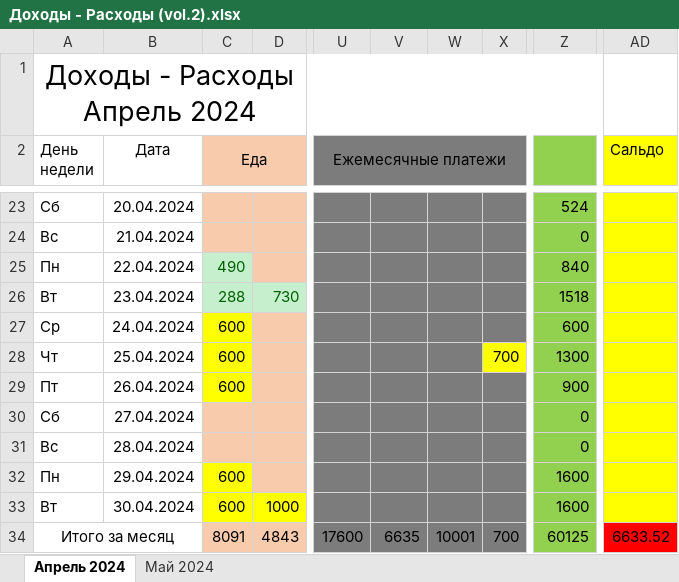
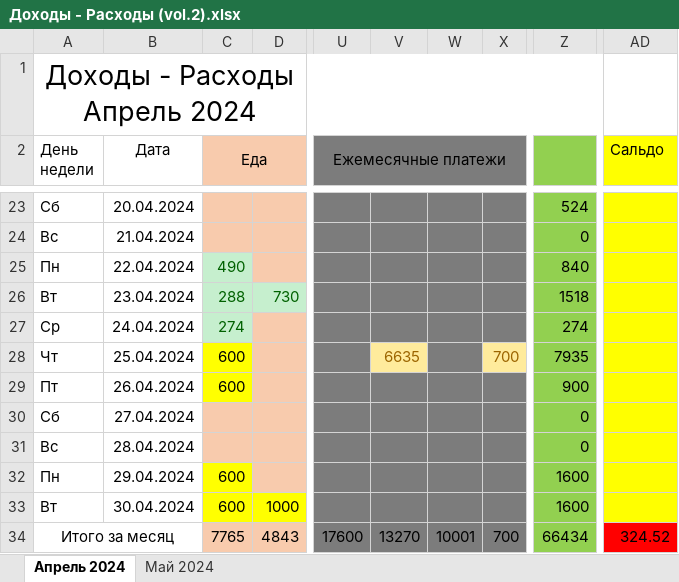
Before and after one commit to EugenySobyanin/Repository_1, an Excel workbook: Другое/Доходы - Расходы (vol.2).xlsx, sheet Апрель 2024, drawn as a sheet; only a part is shown, gaps mark what is left out; values as stored, in another font and other column widths than the file's, no borders; the diff names each change by its address in the sheet, - before the commit and + after, or states it on an @@ line.

```diff
--- a/Другое/Доходы - Расходы (vol.2).xlsx (sheet Апрель 2024)
+++ b/Другое/Доходы - Расходы (vol.2).xlsx (sheet Апрель 2024)
-C27 (Еда): 600
+C27 (Еда): 274
@@ C27 fill: #FFFF00 → #C6EFCE, text colour: black → #006100 @@
-Z27: 600
+Z27: 274
-V28: (empty)
+V28: 6635
-V28 fill: #7C7C7C
+V28 fill: #FFEB9C
@@ X28 fill: #FFFF00 → #FFEB9C, text colour: black → #9C6500 @@
-Z28: 1300
+Z28: 7935
-C34 (Еда): 8091
+C34 (Еда): 7765
-V34: 6635
+V34: 13270
-Z34: 60125
+Z34: 66434
-AD34 (Сальдо): 6633.52
+AD34 (Сальдо): 324.52
```
Also changed, not shown: 1 other file.
